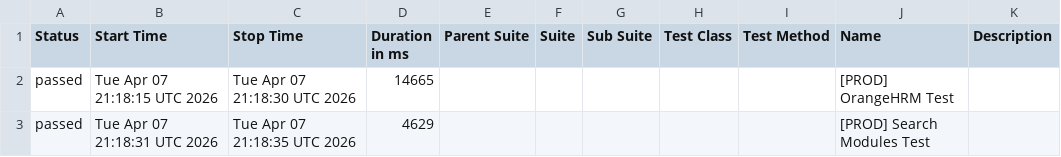
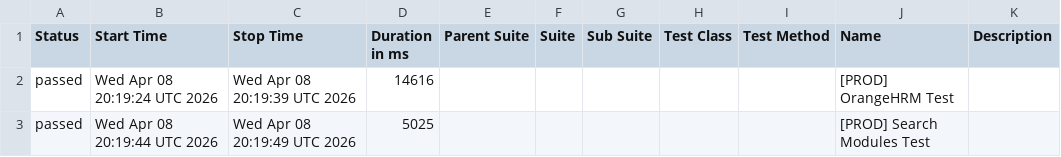
Before and after one commit to cdpaiassistance-arch/PSMDemo, a CSV file: prod/allure-report/data/suites.csv, drawn as a sheet.

```diff
--- a/prod/allure-report/data/suites.csv
+++ b/prod/allure-report/data/suites.csv
@@ -1,3 +1,3 @@
 "Status","Start Time","Stop Time","Duration in ms","Parent Suite","Suite","Sub Suite","Test Class","Test Method","Name","Description"
-"passed","Tue Apr 07 21:18:15 UTC 2026","Tue Apr 07 21:18:30 UTC 2026","14665","","","","","","[PROD] OrangeHRM Test",""
-"passed","Tue Apr 07 21:18:31 UTC 2026","Tue Apr 07 21:18:35 UTC 2026","4629","","","","","","[PROD] Search Modules Test",""
+"passed","Wed Apr 08 20:19:24 UTC 2026","Wed Apr 08 20:19:39 UTC 2026","14616","","","","","","[PROD] OrangeHRM Test",""
+"passed","Wed Apr 08 20:19:44 UTC 2026","Wed Apr 08 20:19:49 UTC 2026","5025","","","","","","[PROD] Search Modules Test",""
```
Also changed, not shown: acpt/allure-report/data/suites.csv, 46 other files.
